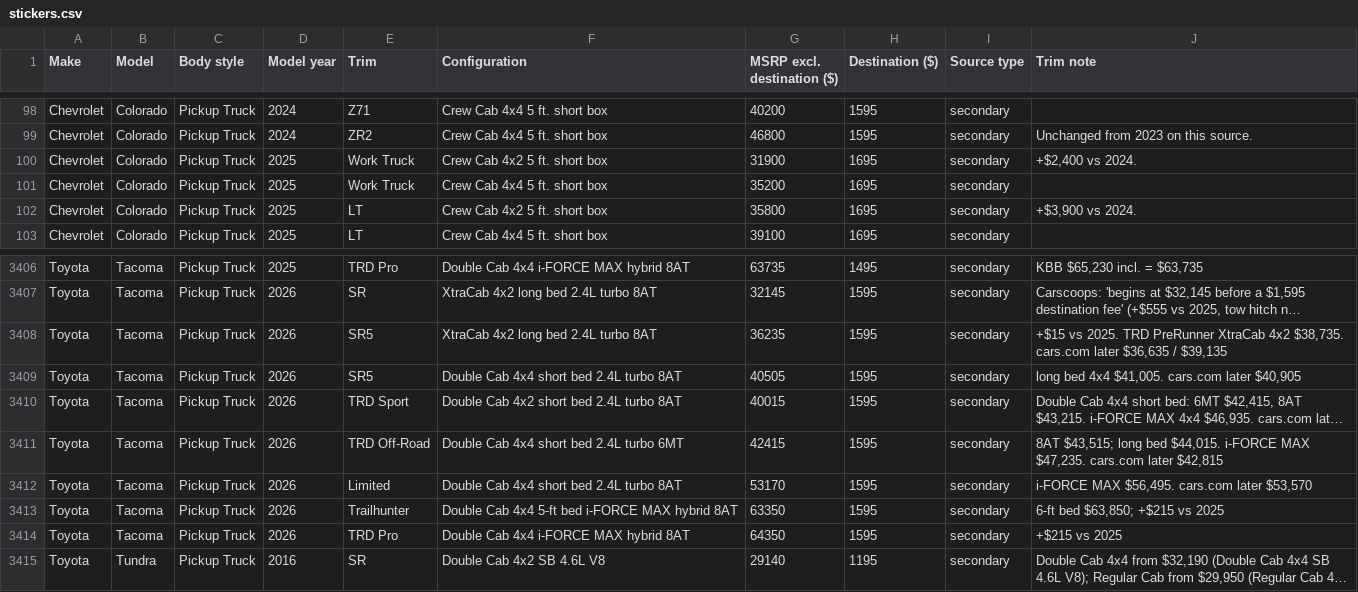
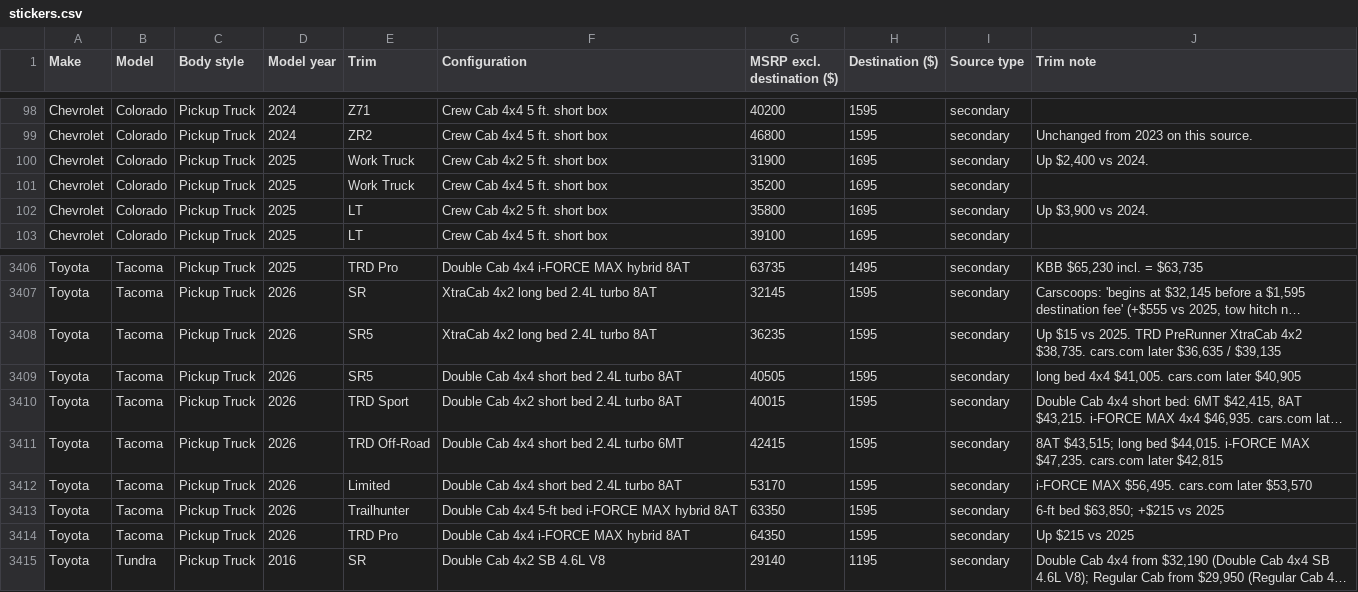
Before and after one commit to lasting-oasis/Micar-com, a CSV file: apps/value/exports/stickers.csv, drawn as a sheet; only a part is shown, gaps mark what is left out; long unchanged cells end in …; the diff names each change by its address in the sheet, - before the commit and + after, or states it on an @@ line.

```diff
--- a/apps/value/exports/stickers.csv
+++ b/apps/value/exports/stickers.csv
-J100 (Trim note): +$2,400 vs 2024.
+J100 (Trim note): Up $2,400 vs 2024.
-J102 (Trim note): +$3,900 vs 2024.
+J102 (Trim note): Up $3,900 vs 2024.
-J3408 (Trim note): +$15 vs 2025.…
+J3408 (Trim note): Up $15 vs 2025.…
-J3414 (Trim note): +$215 vs 2025
+J3414 (Trim note): Up $215 vs 2025
```
Also changed, not shown: 2 other files.
